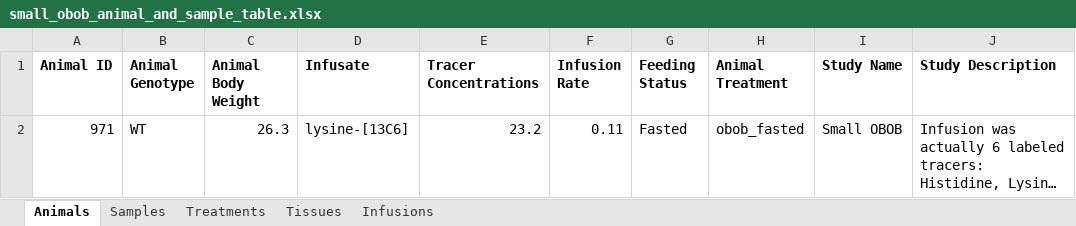
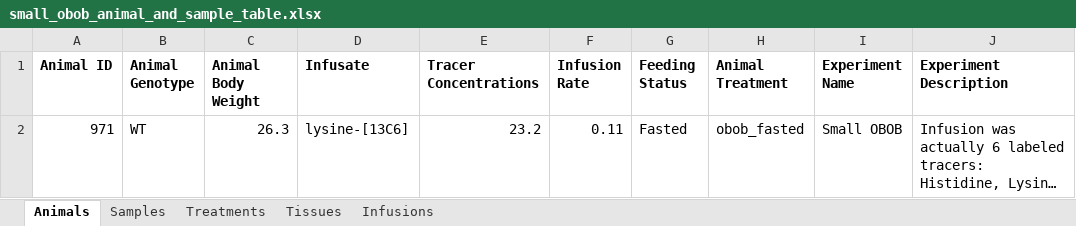
Before and after one commit to Princeton-LSI-ResearchComputing/tracebase, an Excel workbook: DataRepo/example_data/small_dataset/small_obob_animal_and_sample_table.xlsx, sheet Animals, drawn as a sheet; long unchanged cells end in …; values as stored, in another font and other column widths than the file's, no borders; the diff names each change by its address in the sheet, - before the commit and + after, or states it on an @@ line.

Commit message:
Fixed example data load in the ci test yaml.
- Fixed data for StudyLoadingTests and updated the multi tag associated with it.
- Typo fix.

Files checked in: DataRepo/example_data/obob_sample_table.tsv DataRepo/example_data/small_dataset/small_obob_animal_and_sample_table.xlsx DataRepo/models/animal.py DataRepo/tests/test_models.py

```diff
--- a/DataRepo/example_data/small_dataset/small_obob_animal_and_sample_table.xlsx (sheet Animals)
+++ b/DataRepo/example_data/small_dataset/small_obob_animal_and_sample_table.xlsx (sheet Animals)
-I1: Study Name
+I1: Experiment Name
-J1: Study Description
+J1: Experiment Description
```
Also changed, not shown: 3 other files.
